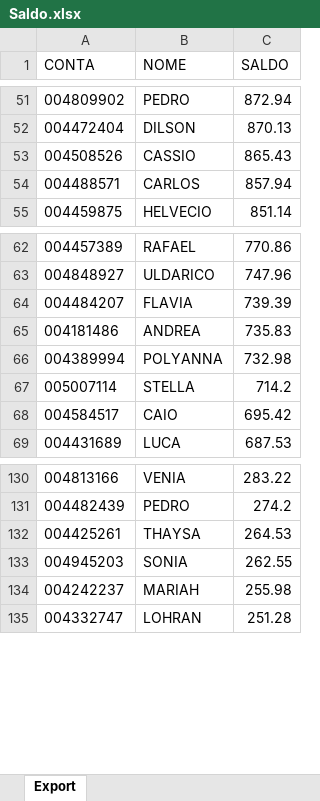
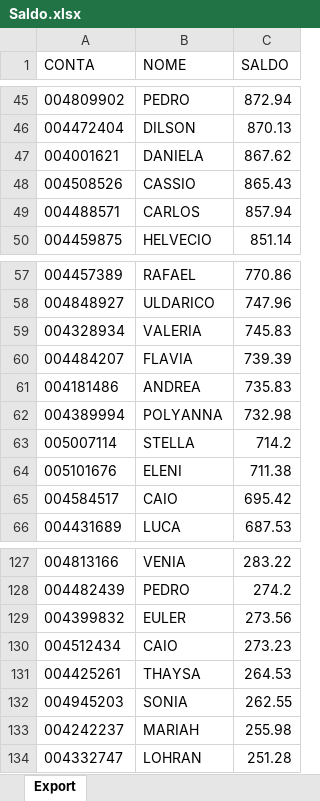
Before and after one commit to lauroteles/app_mesa_de_opera-es_corrigido, an Excel workbook: Saldo.xlsx, sheet Export, drawn as a sheet; only a part is shown, gaps mark what is left out; values as stored, in another font and other column widths than the file's, no borders; the diff covers the shown part only; the diff names each change by its address in the sheet, - before the commit and + after, or states it on an @@ line.

```diff
--- a/Saldo.xlsx (sheet Export)
+++ b/Saldo.xlsx (sheet Export)
+row 47: 004001621 | DANIELA | 867.62
+row 59: 004328934 | VALERIA | 745.83
+row 64: 005101676 | ELENI | 711.38
+row 129: 004399832 | EULER | 273.56
+row 130: 004512434 | CAIO | 273.23
```
Also changed, not shown: 3 added rows, 9 removed rows and 1 edited cell elsewhere in this sheet.
